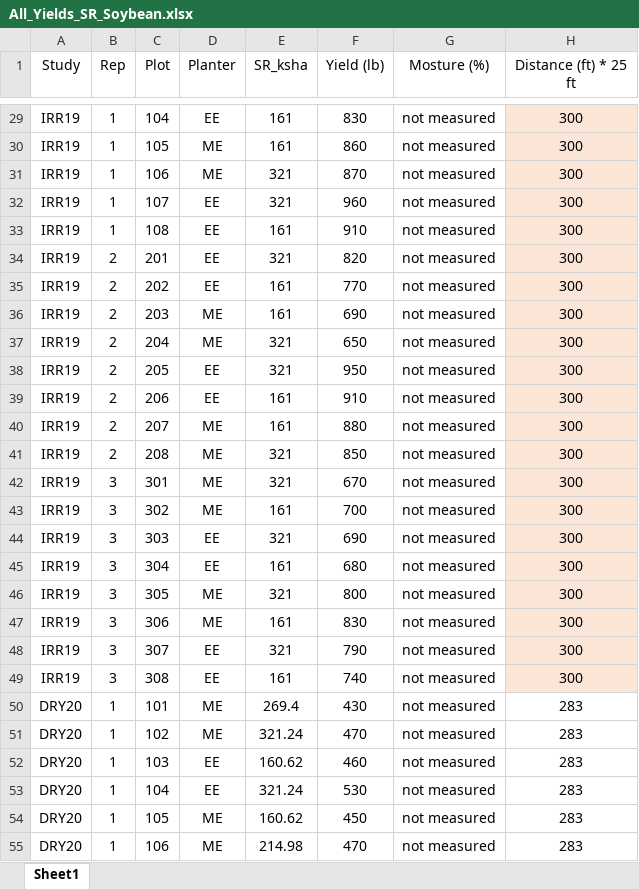
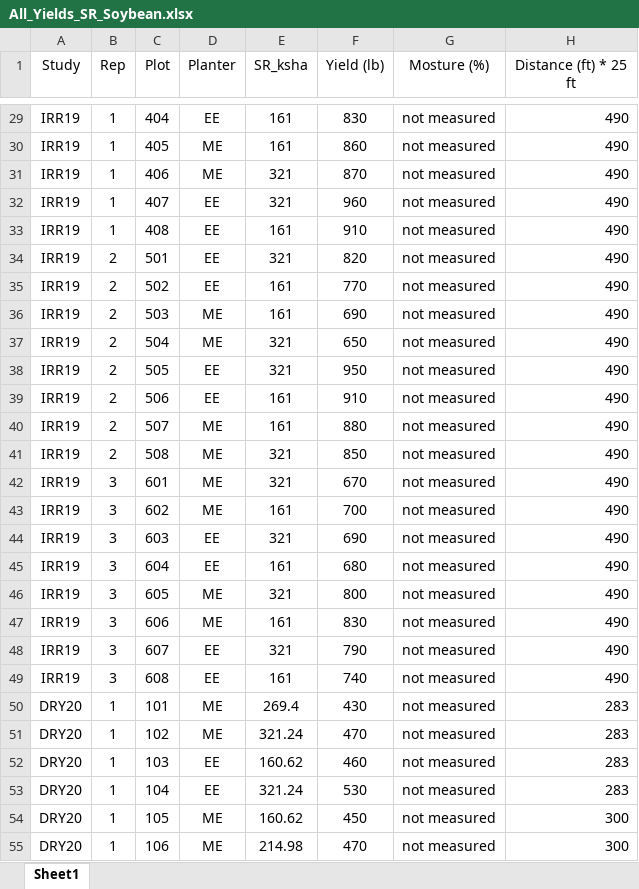
Before and after one commit to MilagrosCobal/Soy_Mili_Vale, an Excel workbook: Data/All_Yields_SR_Soybean.xlsx, sheet Sheet1, drawn as a sheet; only a part is shown, gaps mark what is left out; values as stored, in another font and other column widths than the file's, no borders; the diff covers the shown part only; the diff names each change by its address in the sheet, - before the commit and + after, or states it on an @@ line.

```diff
--- a/Data/All_Yields_SR_Soybean.xlsx (sheet Sheet1)
+++ b/Data/All_Yields_SR_Soybean.xlsx (sheet Sheet1)
-C29 (Plot): 104
+C29 (Plot): 404
-H29:H55 alignment: center
+H29:H55 alignment: right
-H29:H49 fill: #FBE5D6
+H29:H49 fill: none
-H29:H49 (Distance (ft) * 25 ft): 300
+H29:H49 (Distance (ft) * 25 ft): 490
-C30 (Plot): 105
+C30 (Plot): 405
-C31 (Plot): 106
+C31 (Plot): 406
-C32 (Plot): 107
+C32 (Plot): 407
-C33 (Plot): 108
+C33 (Plot): 408
-C34 (Plot): 201
+C34 (Plot): 501
-C35 (Plot): 202
+C35 (Plot): 502
-C36 (Plot): 203
+C36 (Plot): 503
-C37 (Plot): 204
+C37 (Plot): 504
-C38 (Plot): 205
+C38 (Plot): 505
-C39 (Plot): 206
+C39 (Plot): 506
-C40 (Plot): 207
+C40 (Plot): 507
-C41 (Plot): 208
+C41 (Plot): 508
-C42 (Plot): 301
+C42 (Plot): 601
-C43 (Plot): 302
+C43 (Plot): 602
-C44 (Plot): 303
+C44 (Plot): 603
-C45 (Plot): 304
+C45 (Plot): 604
-C46 (Plot): 305
+C46 (Plot): 605
-C47 (Plot): 306
+C47 (Plot): 606
-C48 (Plot): 307
+C48 (Plot): 607
-C49 (Plot): 308
+C49 (Plot): 608
-H54:H55 (Distance (ft) * 25 ft): 283
+H54:H55 (Distance (ft) * 25 ft): 300
```
Also changed, not shown: 148 edited cells and cell formats elsewhere in this sheet.
